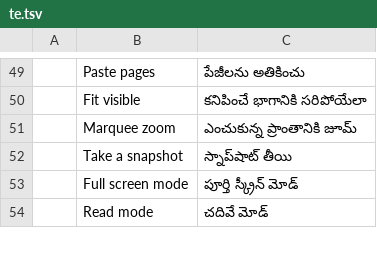
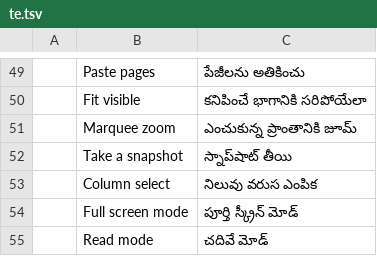
Before and after one commit to codyvogt/pdfcraft, a TSV file: crates/ui-egui/src/i18n/te.tsv, drawn as a sheet; only a part is shown, gaps mark what is left out; the diff names each change by its address in the sheet, - before the commit and + after, or states it on an @@ line.

```diff
--- a/crates/ui-egui/src/i18n/te.tsv
+++ b/crates/ui-egui/src/i18n/te.tsv
+row 53:  | Column select | నిలువు వరుస ఎంపిక
```
Also changed, not shown: crates/ui-egui/src/i18n/bg.tsv, crates/ui-egui/src/i18n/es.tsv, 25 other files.
